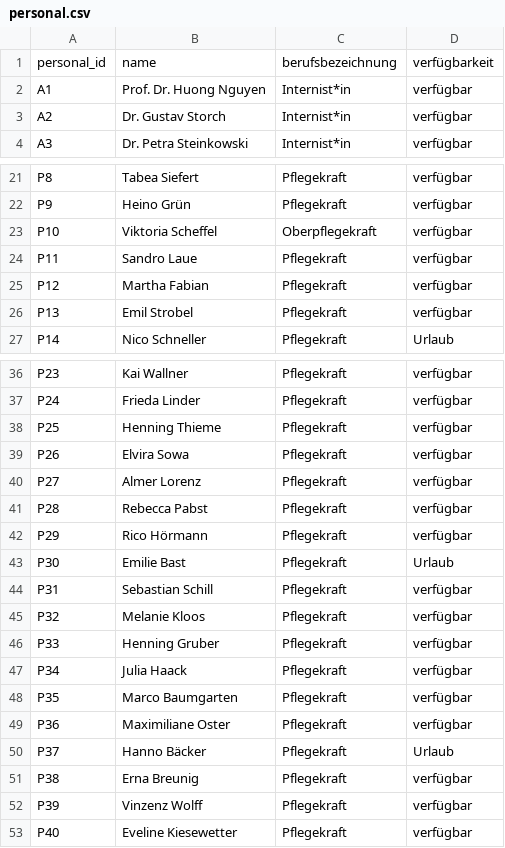
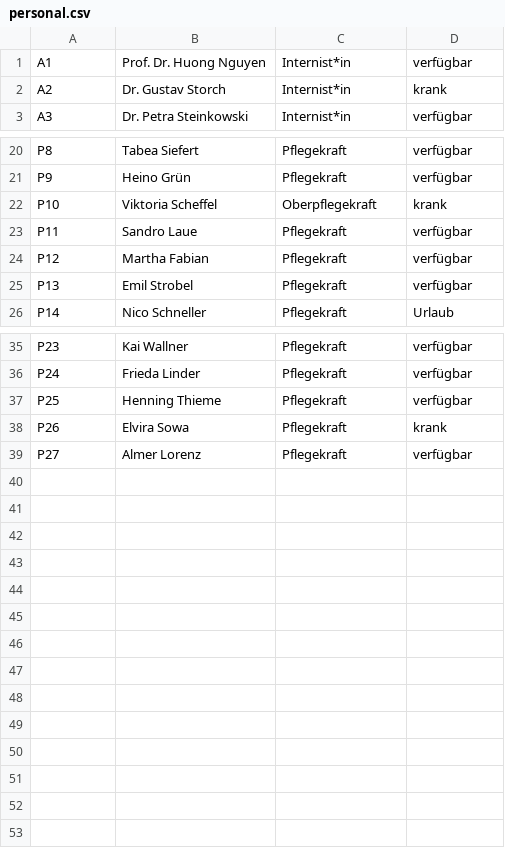
Before and after one commit to Paul-Lengert/Datenbanken_Intensivstation, a CSV file: Ressources/personal.csv, drawn as a sheet; only a part is shown, gaps mark what is left out; the diff covers the shown part only.

Commit message:
personal.csv aktualisiert

```diff
--- a/Ressources/personal.csv
+++ b/Ressources/personal.csv
@@ -1,4 +1,3 @@
-personal_id,name,berufsbezeichnung,verfügbarkeit
 A1,Prof. Dr. Huong Nguyen,Internist*in,verfügbar
-A2,Dr. Gustav Storch,Internist*in,verfügbar
+A2,Dr. Gustav Storch,Internist*in,krank
 A3,Dr. Petra Steinkowski,Internist*in,verfügbar
@@ -22,3 +21,3 @@ P8,Tabea Siefert,Pflegekraft,verfügbar
 P9,Heino Grün,Pflegekraft,verfügbar
-P10,Viktoria Scheffel,Oberpflegekraft,verfügbar
+P10,Viktoria Scheffel,Oberpflegekraft,krank
 P11,Sandro Laue,Pflegekraft,verfügbar
@@ -38,16 +37,3 @@ P24,Frieda Linder,Pflegekraft,verfügbar
 P25,Henning Thieme,Pflegekraft,verfügbar
-P26,Elvira Sowa,Pflegekraft,verfügbar
+P26,Elvira Sowa,Pflegekraft,krank
 P27,Almer Lorenz,Pflegekraft,verfügbar
-P28,Rebecca Pabst,Pflegekraft,verfügbar
-P29,Rico Hörmann,Pflegekraft,verfügbar
-P30,Emilie Bast,Pflegekraft,Urlaub
-P31,Sebastian Schill,Pflegekraft,verfügbar
-P32,Melanie Kloos,Pflegekraft,verfügbar
-P33,Henning Gruber,Pflegekraft,verfügbar
-P34,Julia Haack,Pflegekraft,verfügbar
-P35,Marco Baumgarten,Pflegekraft,verfügbar
-P36,Maximiliane Oster,Pflegekraft,verfügbar
-P37,Hanno Bäcker,Pflegekraft,Urlaub
-P38,Erna Breunig,Pflegekraft,verfügbar
-P39,Vinzenz Wolff,Pflegekraft,verfügbar
-P40,Eveline Kiesewetter,Pflegekraft,verfügbar
```
Also changed, not shown: 1 edited cell elsewhere in this file.
